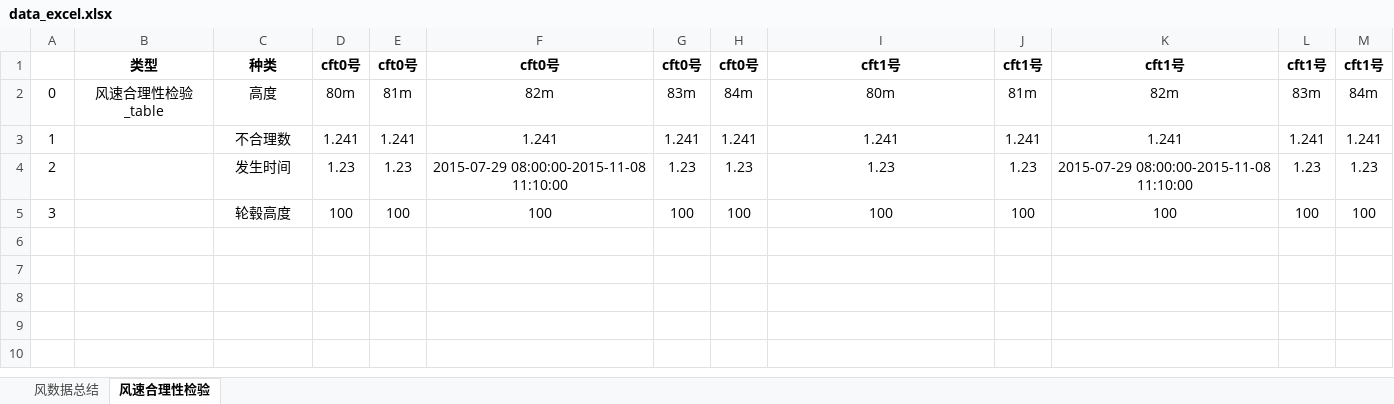
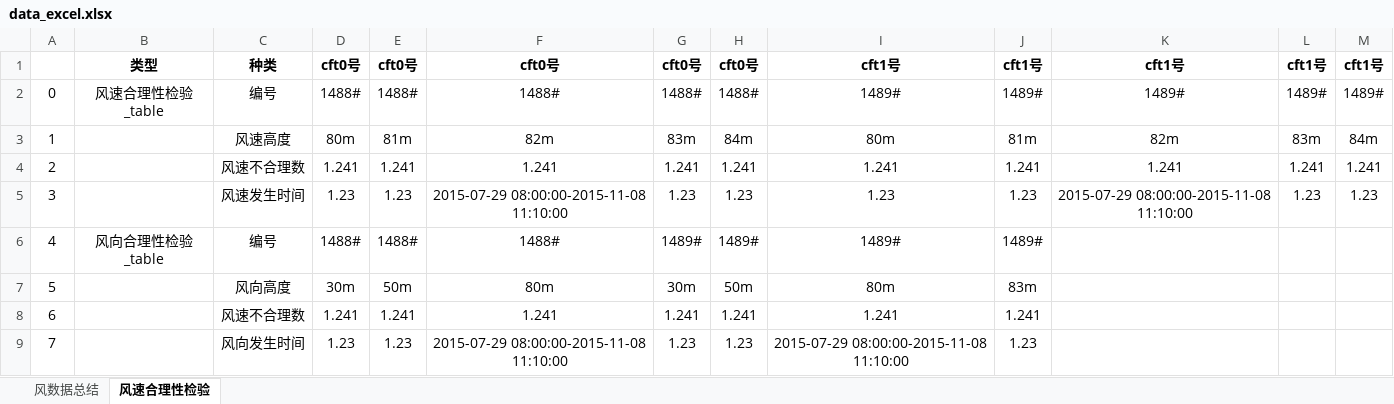
Before and after one commit to zhanglang1860/UI_word, an Excel workbook: templates/data_excel.xlsx, sheet 风速合理性检验, drawn as a sheet; values as stored, in another font and other column widths than the file's, no borders; removed rows and columns are numbered as before the commit, all else as after; the diff names each change by its address in the sheet, - before the commit and + after, or states it on an @@ line.

```diff
--- a/templates/data_excel.xlsx (sheet 风速合理性检验)
+++ b/templates/data_excel.xlsx (sheet 风速合理性检验)
+row 2: 0 | 风速合理性检验_table | 编号 | 1488# | 1488# | 1488# | 1488# | 1488# | 1489# | 1489# | 1489# | 1489# | 1489#
-A3: 0
+A3: 1
-B3: 风速合理性检验_table
+B3: (empty)
-C3: 高度
+C3: 风速高度
-A4: 1
+A4: 2
-C4: 不合理数
+C4: 风速不合理数
-A5: 2
+A5: 3
-C5: 发生时间
+C5: 风速发生时间
-row 5: 3 |  | 轮毂高度 | 100 | 100 | 100 | 100 | 100 | 100 | 100 | 100 | 100 | 100
+row 6: 4 | 风向合理性检验_table | 编号 | 1488# | 1488# | 1488# | 1489# | 1489# | 1489# | 1489#
+row 7: 5 |  | 风向高度 | 30m | 50m | 80m | 30m | 50m | 80m | 83m
+row 8: 6 |  | 风速不合理数 | 1.241 | 1.241 | 1.241 | 1.241 | 1.241 | 1.241 | 1.241
+row 9: 7 |  | 风向发生时间 | 1.23 | 1.23 | 2015-07-29 08:00:00-2015-11-08 11:10:00 | 1.23 | 1.23 | 2015-07-29 08:00:00-2015-11-08 11:10:00 | 1.23
```
Also changed, not shown: 5 other files.
